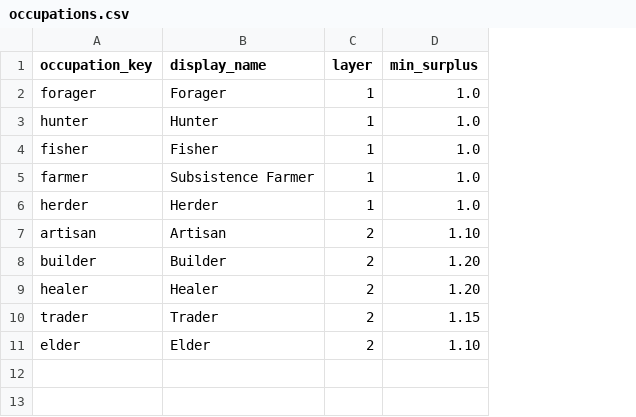
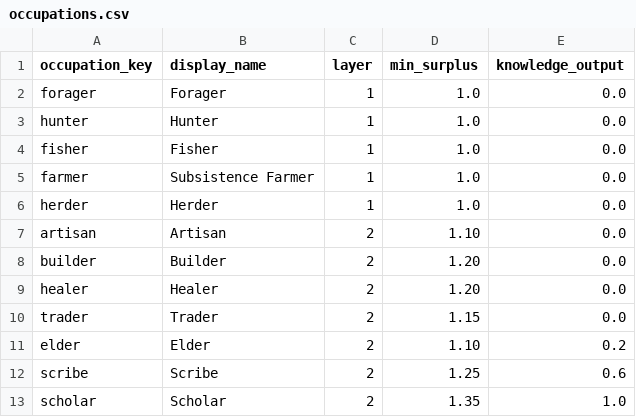
Before and after one commit to Scorpio291/EconLife-sim, a CSV file: packages/base_game/occupations/occupations.csv, drawn as a sheet; the diff names each change by its address in the sheet, - before the commit and + after, or states it on an @@ line.

```diff
--- a/packages/base_game/occupations/occupations.csv
+++ b/packages/base_game/occupations/occupations.csv
+column E (knowledge_output), rows 2-11: 0.0 | 0.0 | 0.0 | 0.0 | 0.0 | 0.0 | 0.0 | 0.0 | 0.0 | 0.2
+row 12: scribe | Scribe | 2 | 1.25 | 0.6
+row 13: scholar | Scholar | 2 | 1.35 | 1.0
```
Also changed, not shown: packages/base_game/eras/eras.csv, 20 other files.
